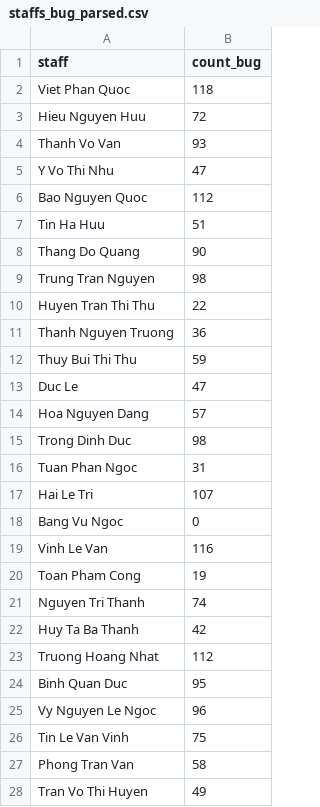
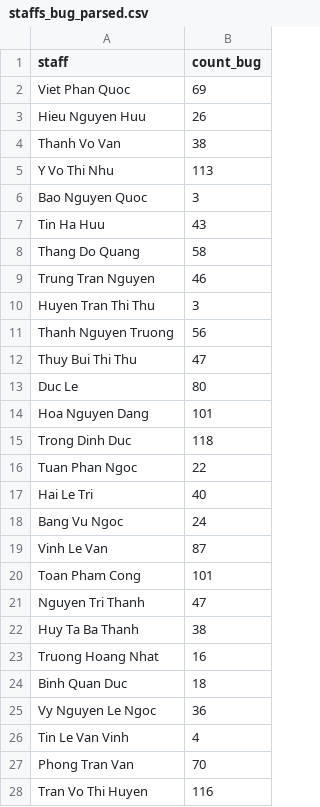
Before and after one commit to greenglobal/data-mining, a CSV file: storage/parsed/staffs_bug_parsed.csv, drawn as a sheet; only a part is shown; the diff covers the shown part only.

```diff
--- a/storage/parsed/staffs_bug_parsed.csv
+++ b/storage/parsed/staffs_bug_parsed.csv
@@ -1,28 +1,28 @@
 "staff","count_bug"
-"Viet Phan Quoc",118
-"Hieu Nguyen Huu",72
-"Thanh Vo Van",93
-"Y Vo Thi Nhu",47
-"Bao Nguyen Quoc",112
-"Tin Ha Huu",51
-"Thang Do Quang",90
-"Trung Tran Nguyen",98
-"Huyen Tran Thi Thu",22
-"Thanh Nguyen Truong",36
-"Thuy Bui Thi Thu",59
-"Duc Le",47
-"Hoa Nguyen Dang",57
-"Trong Dinh Duc",98
-"Tuan Phan Ngoc",31
-"Hai Le Tri",107
-"Bang Vu Ngoc",0
-"Vinh Le Van",116
-"Toan Pham Cong",19
-"Nguyen Tri Thanh",74
-"Huy Ta Ba Thanh",42
-"Truong Hoang Nhat",112
-"Binh Quan Duc",95
-"Vy Nguyen Le Ngoc",96
-"Tin Le Van Vinh",75
-"Phong Tran Van",58
-"Tran Vo Thi Huyen",49
+"Viet Phan Quoc",69
+"Hieu Nguyen Huu",26
+"Thanh Vo Van",38
+"Y Vo Thi Nhu",113
+"Bao Nguyen Quoc",3
+"Tin Ha Huu",43
+"Thang Do Quang",58
+"Trung Tran Nguyen",46
+"Huyen Tran Thi Thu",3
+"Thanh Nguyen Truong",56
+"Thuy Bui Thi Thu",47
+"Duc Le",80
+"Hoa Nguyen Dang",101
+"Trong Dinh Duc",118
+"Tuan Phan Ngoc",22
+"Hai Le Tri",40
+"Bang Vu Ngoc",24
+"Vinh Le Van",87
+"Toan Pham Cong",101
+"Nguyen Tri Thanh",47
+"Huy Ta Ba Thanh",38
+"Truong Hoang Nhat",16
+"Binh Quan Duc",18
+"Vy Nguyen Le Ngoc",36
+"Tin Le Van Vinh",4
+"Phong Tran Van",70
+"Tran Vo Thi Huyen",116
```
Also changed, not shown: 70 edited cells elsewhere in this file, storage/parsed/staffs_distraction_parsed.csv, storage/parsed/staffs_estimation_parsed.csv, 18 other files.
